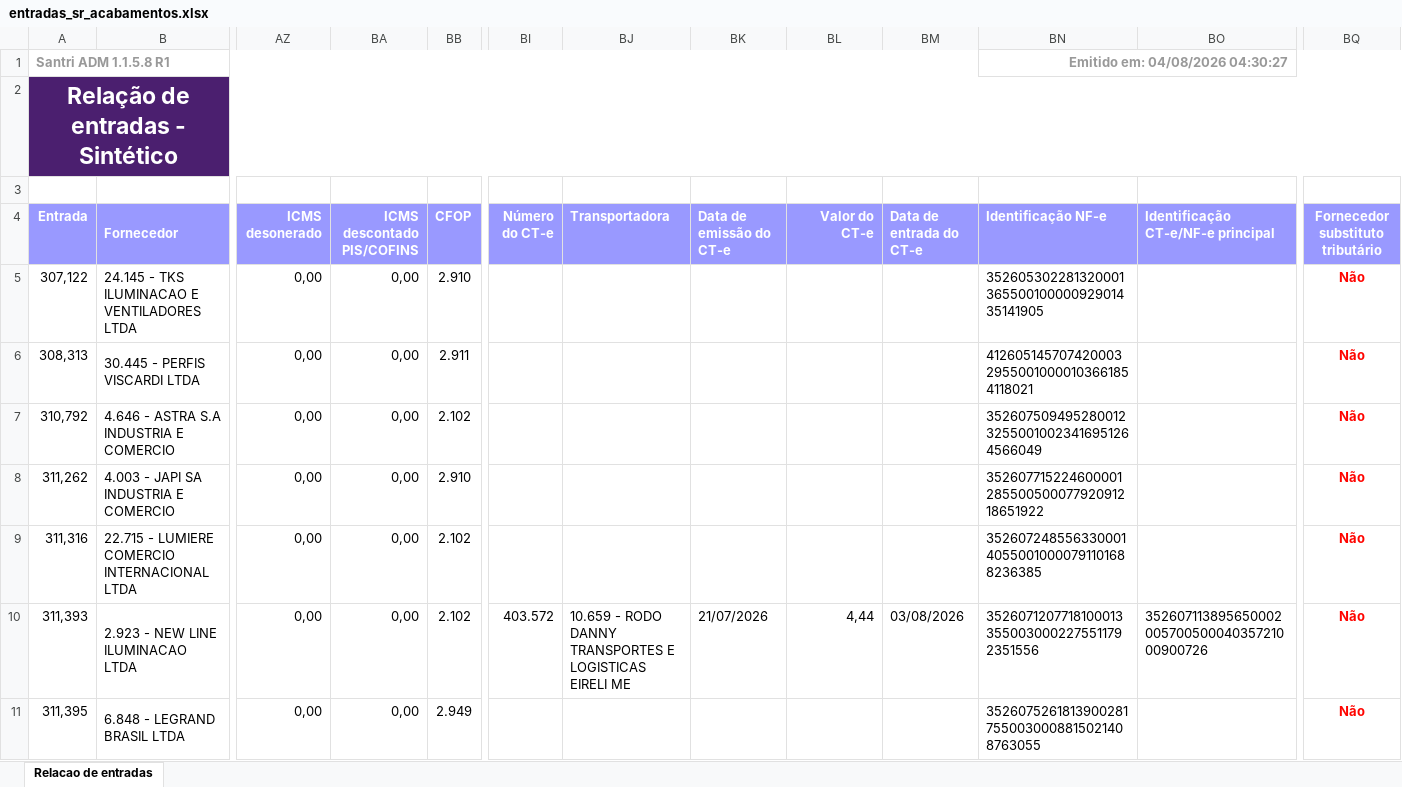
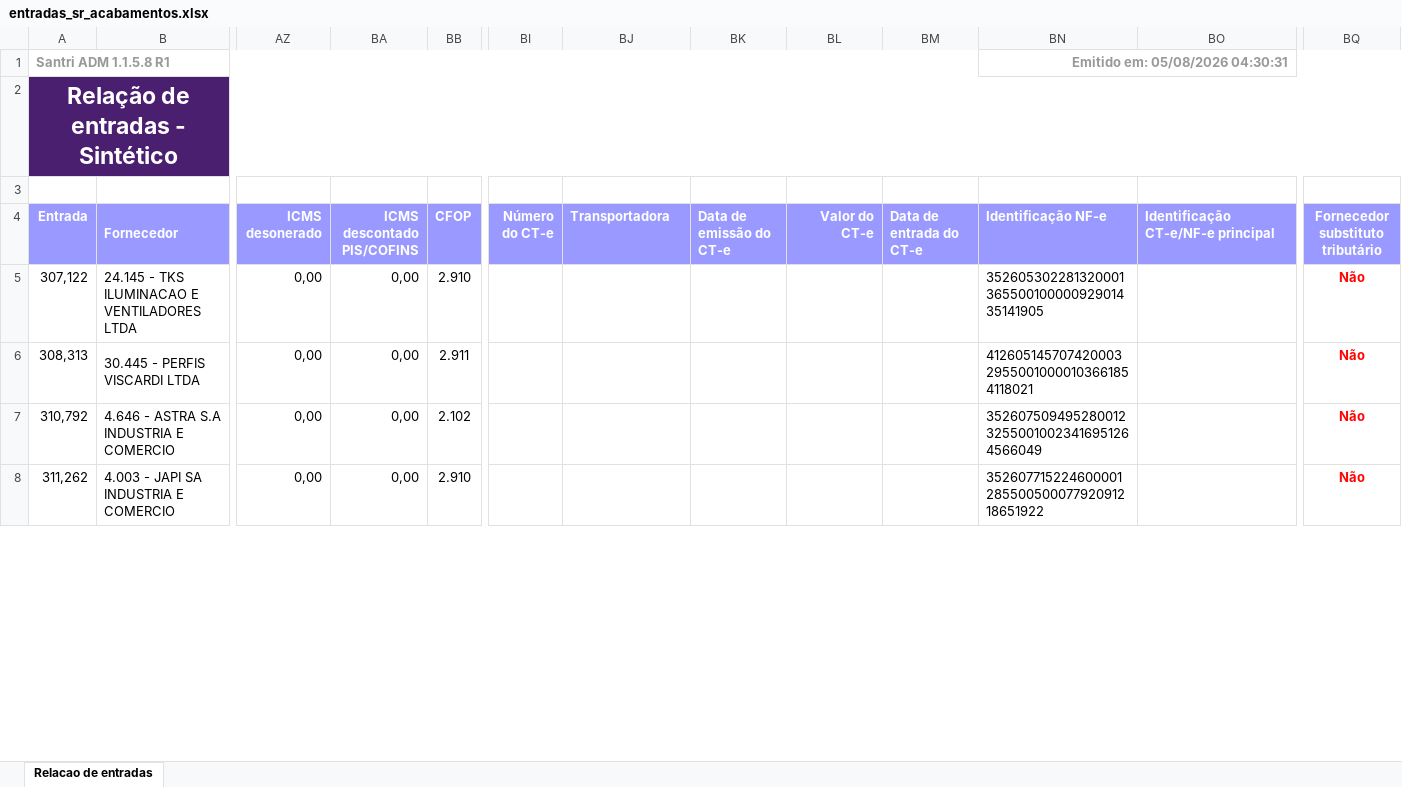
Before and after one commit to ShuuraBr/AGENDAMENTO, an Excel workbook: tratando_tabelas/sr_acabamentos/entradas_sr_acabamentos.xlsx, sheet Relacao de entradas, drawn as a sheet; only a part is shown, gaps mark what is left out; values as stored, in another font and other column widths than the file's, no borders; removed rows and columns are numbered as before the commit, all else as after; rows hold the shown columns only; the diff covers the shown part only; the diff names each change by its address in the sheet, - before the commit and + after, or states it on an @@ line.

```diff
--- a/tratando_tabelas/sr_acabamentos/entradas_sr_acabamentos.xlsx (sheet Relacao de entradas)
+++ b/tratando_tabelas/sr_acabamentos/entradas_sr_acabamentos.xlsx (sheet Relacao de entradas)
-BN1 (Identificação NF-e): Emitido em: 04/08/2026 04:30:27
+BN1 (Identificação NF-e): Emitido em: 05/08/2026 04:30:31
-row 9: 311,316 | 22.715 - LUMIERE COMERCIO INTERNACIONAL LTDA | 0,00 | 0,00 | 2.102 |  |  |  |  |  | 35260724855633000140550010000791101688236385 |  | Não
-row 10: 311,393 | 2.923 - NEW LINE ILUMINACAO LTDA | 0,00 | 0,00 | 2.102 | 403.572 | 10.659 - RODO DANNY TRANSPORTES E LOGISTICAS EIRELI ME | 21/07/2026 | 4,44 | 03/08/2026 | 35260712077181000133550030002275511792351556 | 35260711389565000200570050004035721000900726 | Não
-row 11: 311,395 | 6.848 - LEGRAND BRASIL LTDA | 0,00 | 0,00 | 2.949 |  |  |  |  |  | 35260752618139002817550030008815021408763055 |  | Não
```
Also changed, not shown: 11 added rows, 7 removed rows and 16 edited cells elsewhere in this sheet, backend/uploads/importacao-relatorio/entradas_lojas.xlsx, tratando_tabelas/ac_coelho/entradas_ac_coelho.xlsx, 6 other files.
